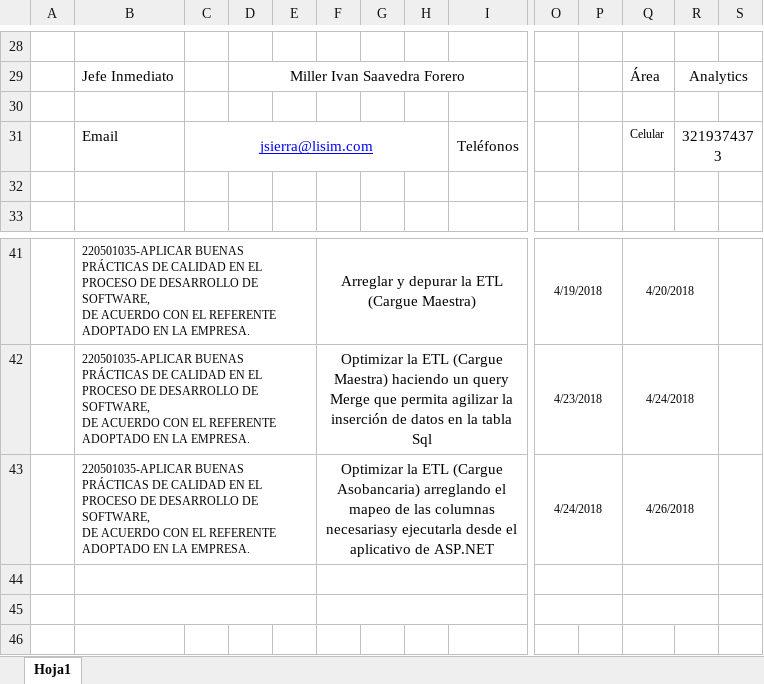
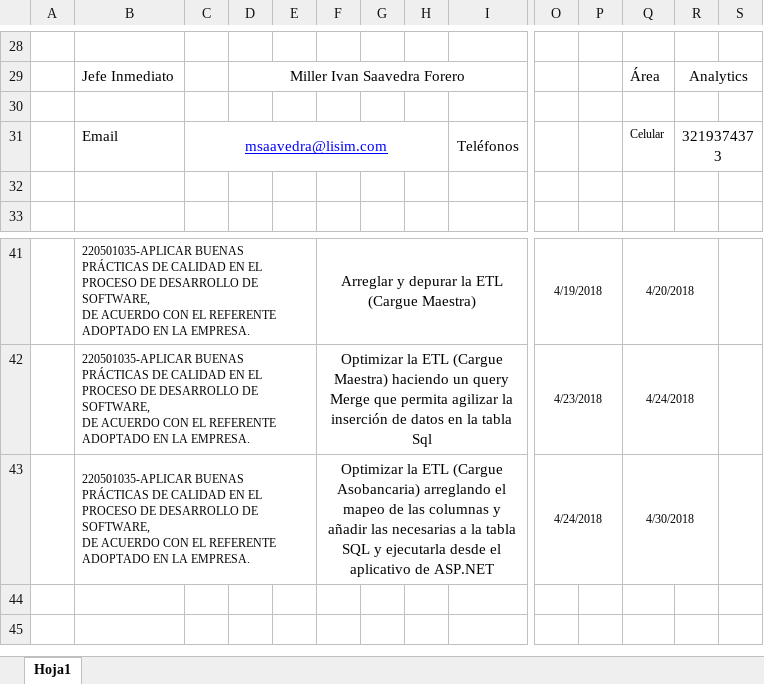
Before and after one commit to Deividpad/Files-Practice, an Excel workbook: Bitacoras/4.Final 27 Abril/BITACORA ETAPA PRODUCTIVA.xlsx, sheet Hoja1, drawn as a sheet; only a part is shown, gaps mark what is left out; the shorter side is filled out with more unchanged rows; values as stored, in another font and other column widths than the file's, no borders; charts and pictures not drawn; rows hold the shown columns only; the diff names each change by its address in the sheet, - before the commit and + after, or states it on an @@ line.

Commit message:
Bitacora 1 Abril

```diff
--- a/Bitacoras/4.Final 27 Abril/BITACORA ETAPA PRODUCTIVA.xlsx (sheet Hoja1)
+++ b/Bitacoras/4.Final 27 Abril/BITACORA ETAPA PRODUCTIVA.xlsx (sheet Hoja1)
-C31: jsierra@lisim.com
+C31: msaavedra@lisim.com
-F43: …las columnas necesariasy ejecutarla desde…
+F43: …las columnas y añadir las necesarias a la tabla SQL y ejecutarla desde…
-Q43: 4/26/2018
+Q43: 4/30/2018
-row 44: (empty)
-row 45: (empty)
```
Also changed, not shown: 7 other files.
